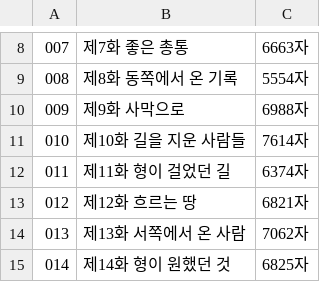
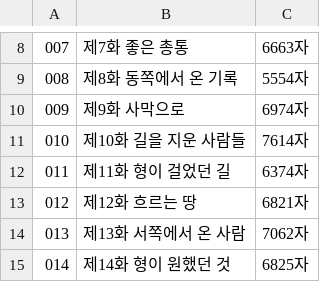
Before and after one commit to gtjdbfla/fullmetal_alchemist, a TSV file: publish/txt/_INDEX.tsv, drawn as a sheet; only a part is shown, gaps mark what is left out.

```diff
--- a/publish/txt/_INDEX.tsv
+++ b/publish/txt/_INDEX.tsv
@@ -9,3 +9,3 @@
 008	제8화 동쪽에서 온 기록	5554자
-009	제9화 사막으로	6988자
+009	제9화 사막으로	6974자
 010	제10화 길을 지운 사람들	7614자
```
Also changed, not shown: 8 other files.
